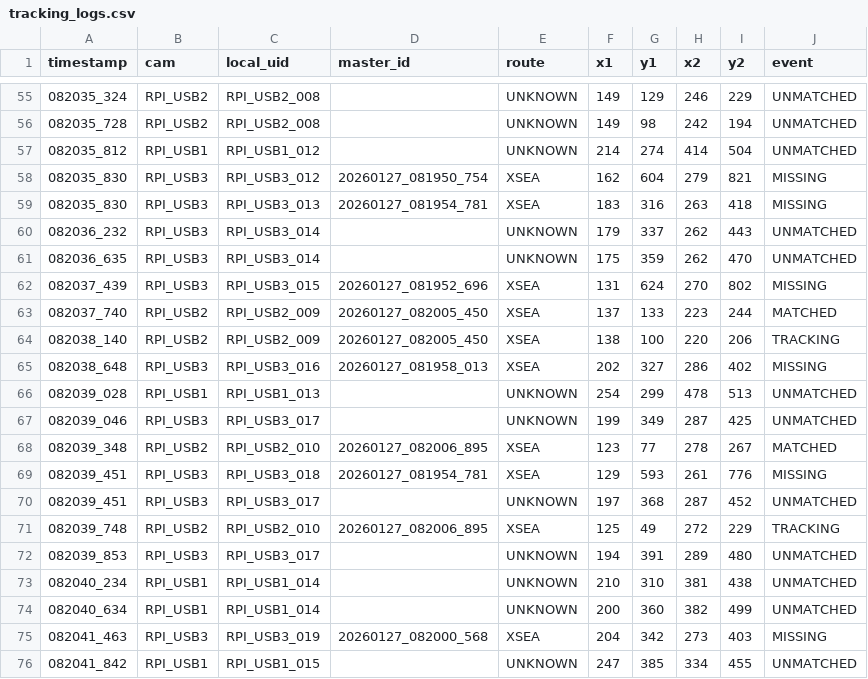
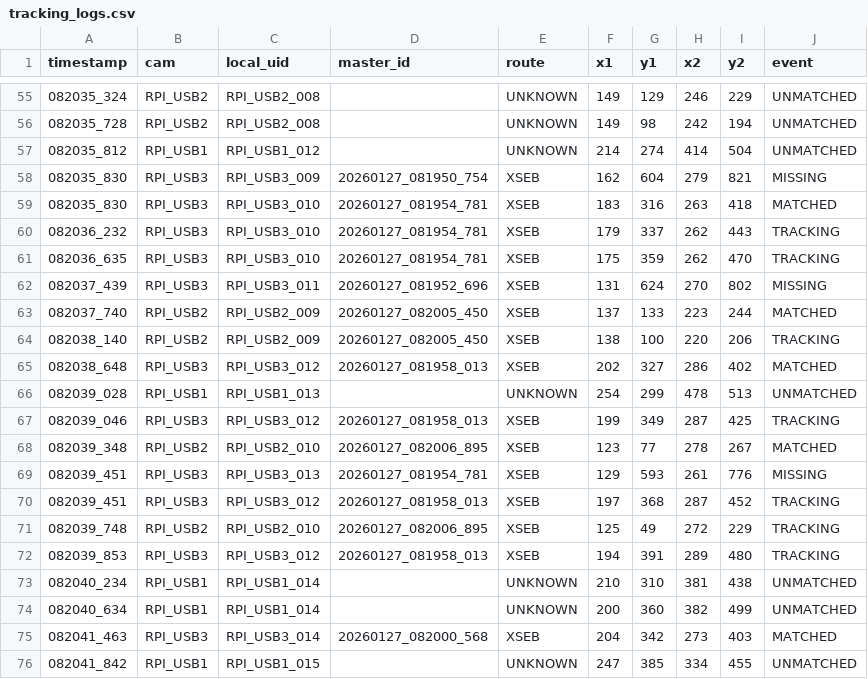
Before and after one commit to DaramG-star/Tracking, a CSV file: Parcel_Integration_Log_FIFO/tracking_logs.csv, drawn as a sheet; only a part is shown, gaps mark what is left out; the diff covers the shown part only.

```diff
--- a/Parcel_Integration_Log_FIFO/tracking_logs.csv
+++ b/Parcel_Integration_Log_FIFO/tracking_logs.csv
@@ -57,20 +57,20 @@ timestamp,cam,local_uid,master_id,route,x1,y1,x2,y2,event
 082035_812,RPI_USB1,RPI_USB1_012,,UNKNOWN,214,274,414,504,UNMATCHED
-082035_830,RPI_USB3,RPI_USB3_012,20260127_081950_754,XSEA,162,604,279,821,MISSING
-082035_830,RPI_USB3,RPI_USB3_013,20260127_081954_781,XSEA,183,316,263,418,MISSING
-082036_232,RPI_USB3,RPI_USB3_014,,UNKNOWN,179,337,262,443,UNMATCHED
-082036_635,RPI_USB3,RPI_USB3_014,,UNKNOWN,175,359,262,470,UNMATCHED
-082037_439,RPI_USB3,RPI_USB3_015,20260127_081952_696,XSEA,131,624,270,802,MISSING
-082037_740,RPI_USB2,RPI_USB2_009,20260127_082005_450,XSEA,137,133,223,244,MATCHED
-082038_140,RPI_USB2,RPI_USB2_009,20260127_082005_450,XSEA,138,100,220,206,TRACKING
-082038_648,RPI_USB3,RPI_USB3_016,20260127_081958_013,XSEA,202,327,286,402,MISSING
+082035_830,RPI_USB3,RPI_USB3_009,20260127_081950_754,XSEB,162,604,279,821,MISSING
+082035_830,RPI_USB3,RPI_USB3_010,20260127_081954_781,XSEB,183,316,263,418,MATCHED
+082036_232,RPI_USB3,RPI_USB3_010,20260127_081954_781,XSEB,179,337,262,443,TRACKING
+082036_635,RPI_USB3,RPI_USB3_010,20260127_081954_781,XSEB,175,359,262,470,TRACKING
+082037_439,RPI_USB3,RPI_USB3_011,20260127_081952_696,XSEB,131,624,270,802,MISSING
+082037_740,RPI_USB2,RPI_USB2_009,20260127_082005_450,XSEB,137,133,223,244,MATCHED
+082038_140,RPI_USB2,RPI_USB2_009,20260127_082005_450,XSEB,138,100,220,206,TRACKING
+082038_648,RPI_USB3,RPI_USB3_012,20260127_081958_013,XSEB,202,327,286,402,MATCHED
 082039_028,RPI_USB1,RPI_USB1_013,,UNKNOWN,254,299,478,513,UNMATCHED
-082039_046,RPI_USB3,RPI_USB3_017,,UNKNOWN,199,349,287,425,UNMATCHED
-082039_348,RPI_USB2,RPI_USB2_010,20260127_082006_895,XSEA,123,77,278,267,MATCHED
-082039_451,RPI_USB3,RPI_USB3_018,20260127_081954_781,XSEA,129,593,261,776,MISSING
-082039_451,RPI_USB3,RPI_USB3_017,,UNKNOWN,197,368,287,452,UNMATCHED
-082039_748,RPI_USB2,RPI_USB2_010,20260127_082006_895,XSEA,125,49,272,229,TRACKING
-082039_853,RPI_USB3,RPI_USB3_017,,UNKNOWN,194,391,289,480,UNMATCHED
+082039_046,RPI_USB3,RPI_USB3_012,20260127_081958_013,XSEB,199,349,287,425,TRACKING
+082039_348,RPI_USB2,RPI_USB2_010,20260127_082006_895,XSEB,123,77,278,267,MATCHED
+082039_451,RPI_USB3,RPI_USB3_013,20260127_081954_781,XSEB,129,593,261,776,MISSING
+082039_451,RPI_USB3,RPI_USB3_012,20260127_081958_013,XSEB,197,368,287,452,TRACKING
+082039_748,RPI_USB2,RPI_USB2_010,20260127_082006_895,XSEB,125,49,272,229,TRACKING
+082039_853,RPI_USB3,RPI_USB3_012,20260127_081958_013,XSEB,194,391,289,480,TRACKING
 082040_234,RPI_USB1,RPI_USB1_014,,UNKNOWN,210,310,381,438,UNMATCHED
 082040_634,RPI_USB1,RPI_USB1_014,,UNKNOWN,200,360,382,499,UNMATCHED
-082041_463,RPI_USB3,RPI_USB3_019,20260127_082000_568,XSEA,204,342,273,403,MISSING
+082041_463,RPI_USB3,RPI_USB3_014,20260127_082000_568,XSEB,204,342,273,403,MATCHED
 082041_842,RPI_USB1,RPI_USB1_015,,UNKNOWN,247,385,334,455,UNMATCHED
```
Also changed, not shown: 160 edited cells elsewhere in this file, Parcel_Integration_Log_FIFO/debug_pending.csv, Parcel_Integration_Log_FIFO/debug_scanner_match.csv.
